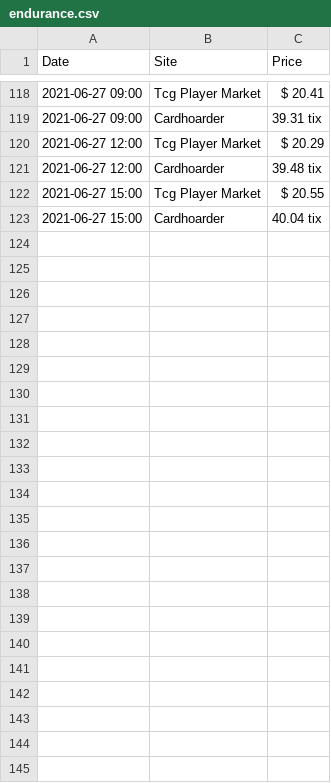
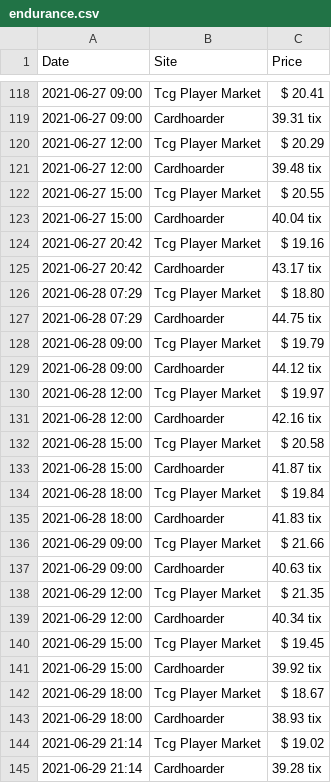
Before and after one commit to marsonfire/MtgPriceScraper, a CSV file: csvData/endurance.csv, drawn as a sheet; only a part is shown, gaps mark what is left out; the diff names each change by its address in the sheet, - before the commit and + after, or states it on an @@ line.

Commit message:
new spiders, new data

```diff
--- a/csvData/endurance.csv
+++ b/csvData/endurance.csv
+row 124: 2021-06-27 20:42 | Tcg Player Market | $ 19.16
+row 125: 2021-06-27 20:42 | Cardhoarder | 43.17 tix
+row 126: 2021-06-28 07:29 | Tcg Player Market | $ 18.80
+row 127: 2021-06-28 07:29 | Cardhoarder | 44.75 tix
+row 128: 2021-06-28 09:00 | Tcg Player Market | $ 19.79
+row 129: 2021-06-28 09:00 | Cardhoarder | 44.12 tix
+row 130: 2021-06-28 12:00 | Tcg Player Market | $ 19.97
+row 131: 2021-06-28 12:00 | Cardhoarder | 42.16 tix
+row 132: 2021-06-28 15:00 | Tcg Player Market | $ 20.58
+row 133: 2021-06-28 15:00 | Cardhoarder | 41.87 tix
+row 134: 2021-06-28 18:00 | Tcg Player Market | $ 19.84
+row 135: 2021-06-28 18:00 | Cardhoarder | 41.83 tix
+row 136: 2021-06-29 09:00 | Tcg Player Market | $ 21.66
+row 137: 2021-06-29 09:00 | Cardhoarder | 40.63 tix
+row 138: 2021-06-29 12:00 | Tcg Player Market | $ 21.35
+row 139: 2021-06-29 12:00 | Cardhoarder | 40.34 tix
+row 140: 2021-06-29 15:00 | Tcg Player Market | $ 19.45
+row 141: 2021-06-29 15:00 | Cardhoarder | 39.92 tix
+row 142: 2021-06-29 18:00 | Tcg Player Market | $ 18.67
+row 143: 2021-06-29 18:00 | Cardhoarder | 38.93 tix
+row 144: 2021-06-29 21:14 | Tcg Player Market | $ 19.02
+row 145: 2021-06-29 21:14 | Cardhoarder | 39.28 tix
```
Also changed, not shown: csvData/forceOfNegation.csv, csvData/forceOfWill.csv, 9 other files.
